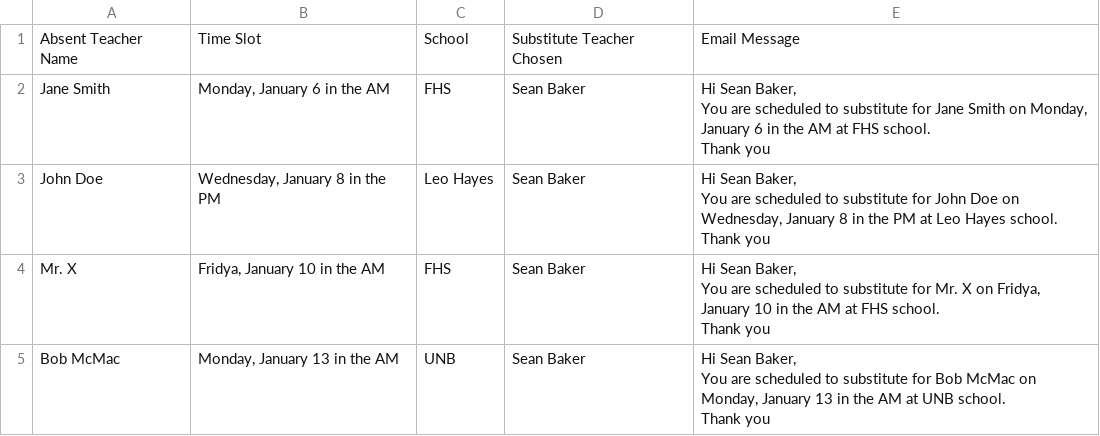
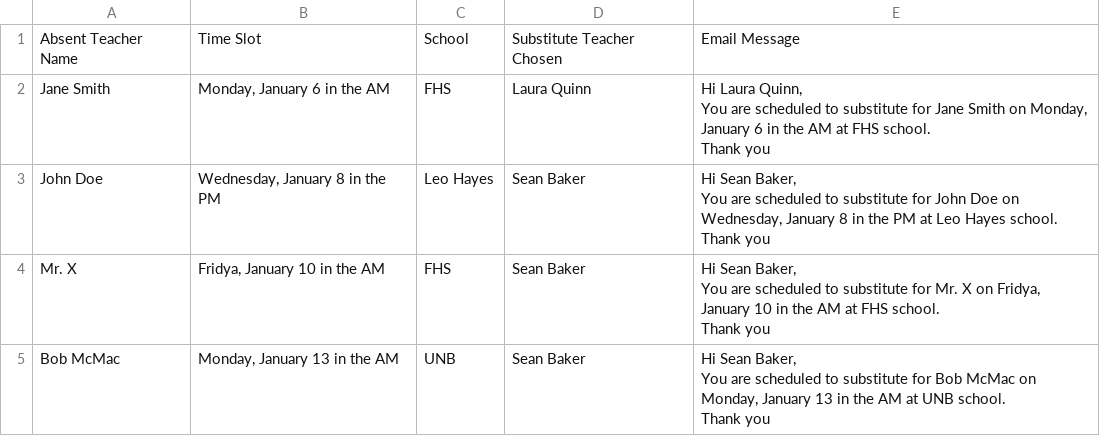
Before and after one commit to ECE4403/SubstituteTeacherTracker, a CSV file: ProjectFeb24/assignments.csv, drawn as a sheet.

```diff
--- a/ProjectFeb24/assignments.csv
+++ b/ProjectFeb24/assignments.csv
@@ -1,6 +1,6 @@
 Absent Teacher Name,Time Slot,School,Substitute Teacher Chosen,Email Message
-Jane Smith,"Monday, January 6 in the AM",FHS,Sean Baker,"Hi Sean Baker,
-	You are scheduled to substitute for Jane Smith on Monday, January 6 in the AM at FHS school.
-
- Thank you"
+Jane Smith,"Monday, January 6 in the AM",FHS,Laura Quinn,"Hi Laura Quinn,
+	You are scheduled to substitute for Jane Smith on Monday, January 6 in the AM at FHS school.
+
+ Thank you"
 John Doe,"Wednesday, January 8 in the PM",Leo Hayes,Sean Baker,"Hi Sean Baker,
```
Also changed, not shown: 8 other files.
